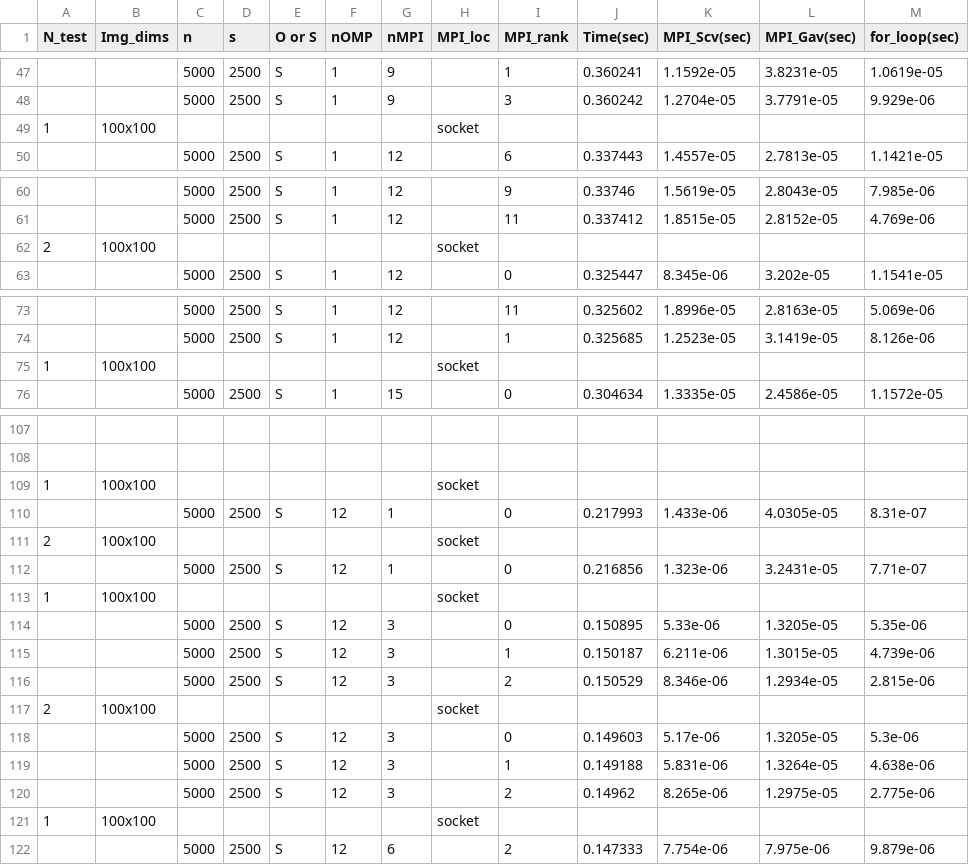
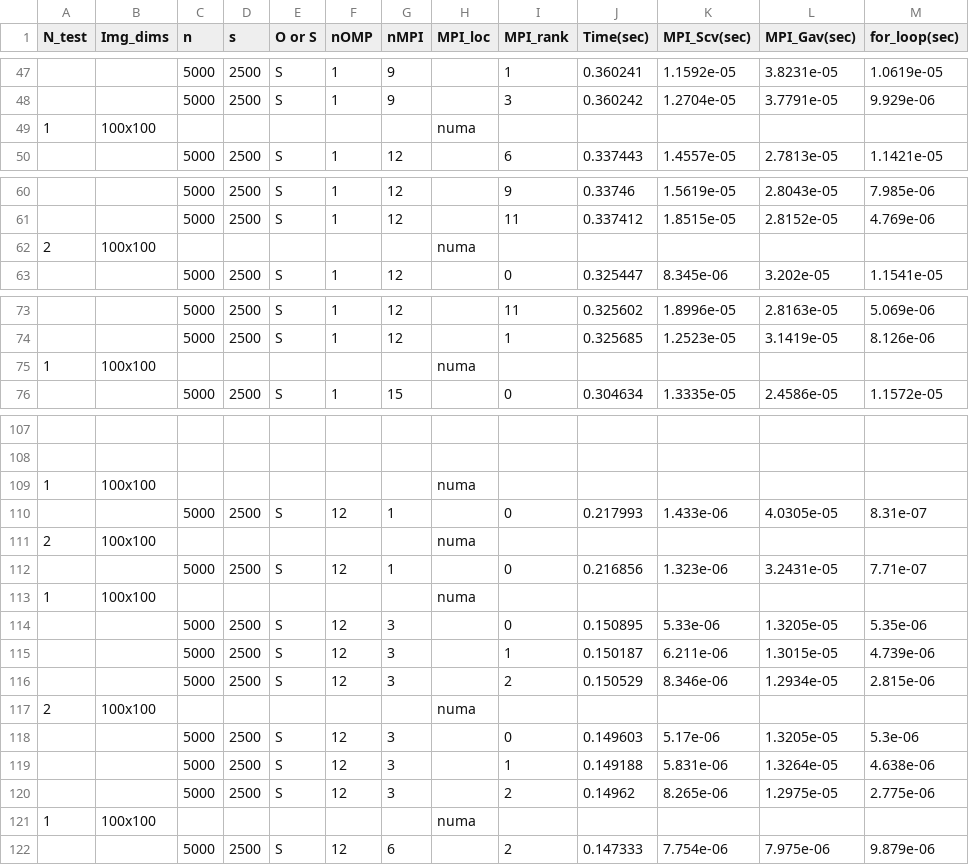
Before and after one commit to Cristian-Curaba/HPC_assignment, a CSV file: exercise1/statistics/MPI_scalability/small_image_nOMP1_and_12.csv, drawn as a sheet; only a part is shown, gaps mark what is left out; the diff covers the shown part only; the diff names each change by its address in the sheet, - before the commit and + after, or states it on an @@ line.

```diff
--- a/exercise1/statistics/MPI_scalability/small_image_nOMP1_and_12.csv
+++ b/exercise1/statistics/MPI_scalability/small_image_nOMP1_and_12.csv
-H49 (MPI_loc): socket
+H49 (MPI_loc): numa
-H62 (MPI_loc): socket
+H62 (MPI_loc): numa
-H75 (MPI_loc): socket
+H75 (MPI_loc): numa
-H109 (MPI_loc): socket
+H109 (MPI_loc): numa
-H111 (MPI_loc): socket
+H111 (MPI_loc): numa
-H113 (MPI_loc): socket
+H113 (MPI_loc): numa
-H117 (MPI_loc): socket
+H117 (MPI_loc): numa
-H121 (MPI_loc): socket
+H121 (MPI_loc): numa
```
Also changed, not shown: 16 edited cells elsewhere in this file, exercise1/statistics/MPI_scalability/Big_exp_16nOMP.csv, exercise1/statistics/MPI_scalability/Exp_with_crescent_nOMP.csv, 6 other files.
